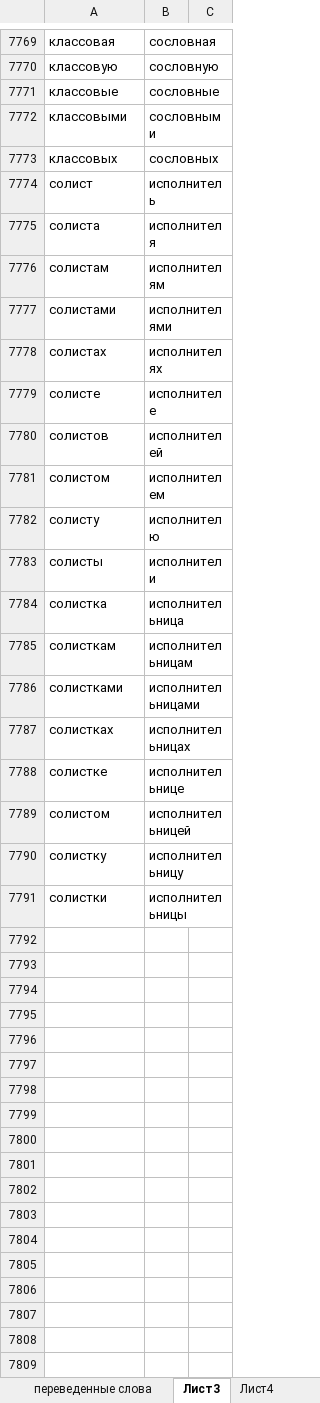
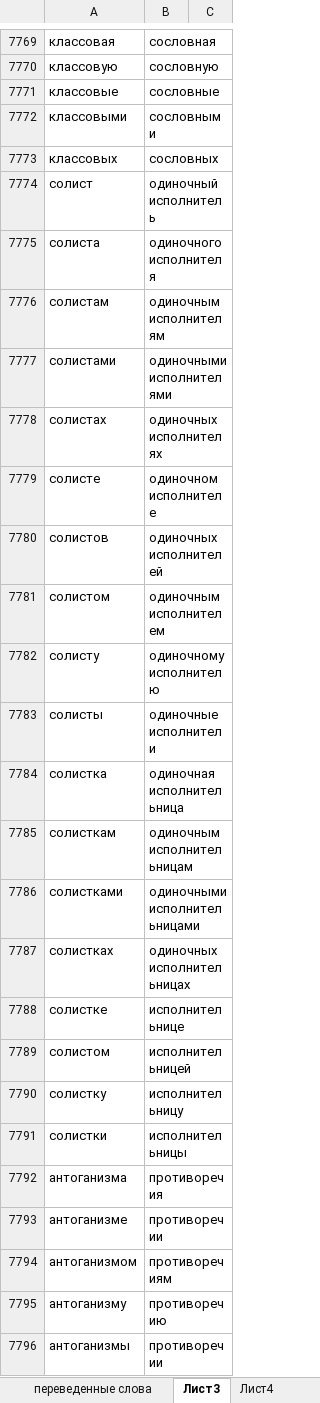
Before and after one commit to AveNRU/text_changer, an Excel workbook: словари/переведённые_слова.xlsx, sheet Лист3, drawn as a sheet; only a part is shown, gaps mark what is left out; values as stored, in another font and other column widths than the file's, no borders; the diff names each change by its address in the sheet, - before the commit and + after, or states it on an @@ line.

```diff
--- a/словари/переведённые_слова.xlsx (sheet Лист3)
+++ b/словари/переведённые_слова.xlsx (sheet Лист3)
-B7774: исполнитель
+B7774: одиночный исполнитель
-B7775: исполнителя
+B7775: одиночного исполнителя
-B7776: исполнителям
+B7776: одиночным исполнителям
-B7777: исполнителями
+B7777: одиночными исполнителями
-B7778: исполнителях
+B7778: одиночных исполнителях
-B7779: исполнителе
+B7779: одиночном исполнителе
-B7780: исполнителей
+B7780: одиночных исполнителей
-B7781: исполнителем
+B7781: одиночным исполнителем
-B7782: исполнителю
+B7782: одиночному исполнителю
-B7783: исполнители
+B7783: одиночные исполнители
-B7784: исполнительница
+B7784: одиночная исполнительница
-B7785: исполнительницам
+B7785: одиночным исполнительницам
-B7786: исполнительницами
+B7786: одиночными исполнительницами
-B7787: исполнительницах
+B7787: одиночных исполнительницах
+row 7792: антоганизма | противоречия
+row 7793: антоганизме | противоречии
+row 7794: антоганизмом | противоречиям
+row 7795: антоганизму | противоречию
+row 7796: антоганизмы | противоречии
```
